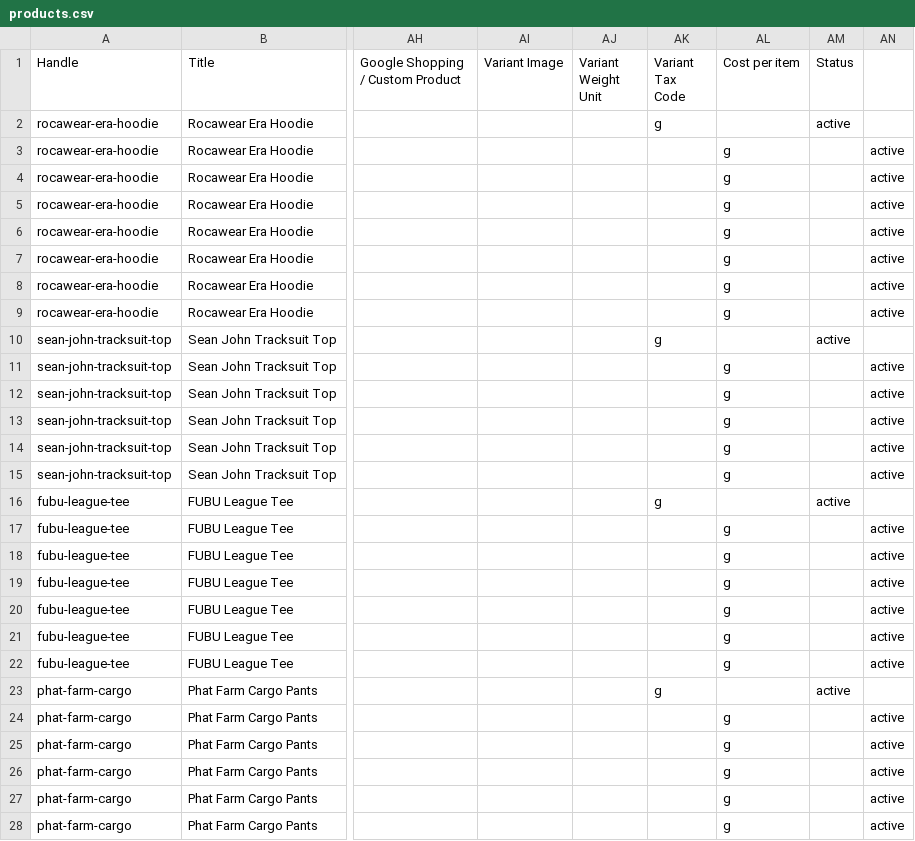
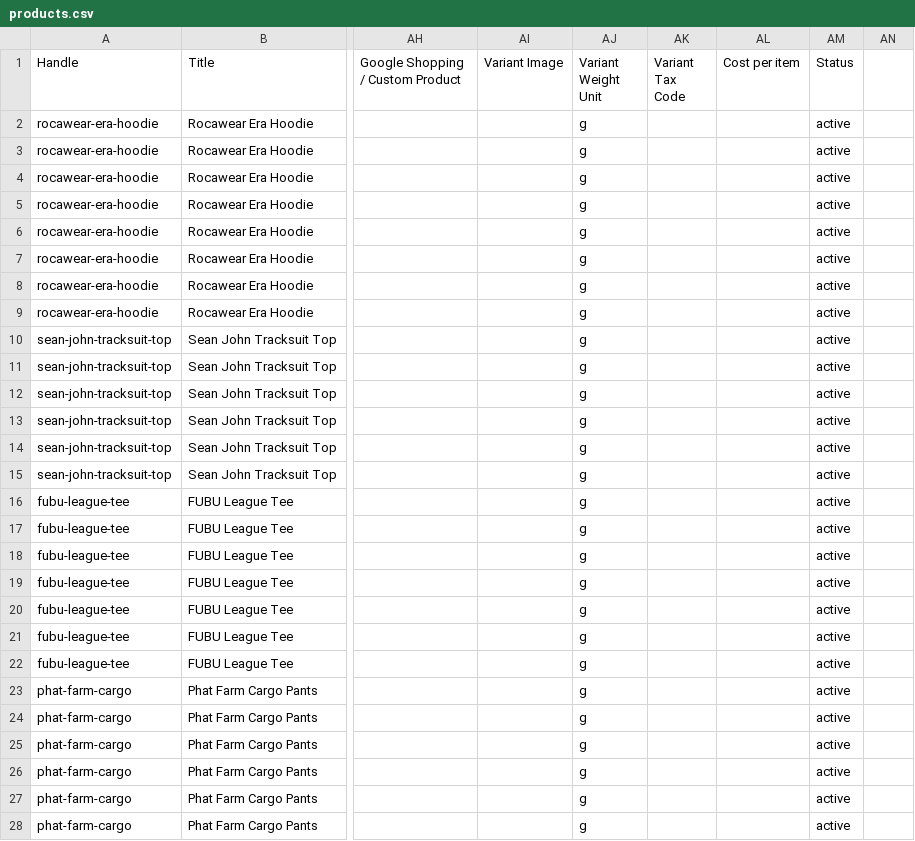
Before and after one commit to michaelxo771/the00version, a CSV file: shopify-theme/products.csv, drawn as a sheet; only a part is shown, gaps mark what is left out; the diff covers the shown part only; the diff names each change by its address in the sheet, - before the commit and + after, or states it on an @@ line.

```diff
--- a/shopify-theme/products.csv
+++ b/shopify-theme/products.csv
-AJ2:AJ28 (Variant Weight Unit): (empty)
+AJ2:AJ28 (Variant Weight Unit): g
-AK2 (Variant Tax Code): g
+AK2 (Variant Tax Code): (empty)
-AL3:AL9 (Cost per item): g
+AL3:AL9 (Cost per item): (empty)
-AM3:AM9 (Status): (empty)
+AM3:AM9 (Status): active
-AN3:AN9: active
+AN3:AN9: (empty)
-AK10 (Variant Tax Code): g
+AK10 (Variant Tax Code): (empty)
-AL11:AL15 (Cost per item): g
+AL11:AL15 (Cost per item): (empty)
-AM11:AM15 (Status): (empty)
+AM11:AM15 (Status): active
-AN11:AN15: active
+AN11:AN15: (empty)
-AK16 (Variant Tax Code): g
+AK16 (Variant Tax Code): (empty)
-AL17:AL22 (Cost per item): g
+AL17:AL22 (Cost per item): (empty)
-AM17:AM22 (Status): (empty)
+AM17:AM22 (Status): active
-AN17:AN22: active
+AN17:AN22: (empty)
-AK23 (Variant Tax Code): g
+AK23 (Variant Tax Code): (empty)
-AL24:AL28 (Cost per item): g
+AL24:AL28 (Cost per item): (empty)
-AM24:AM28 (Status): (empty)
+AM24:AM28 (Status): active
-AN24:AN28: active
+AN24:AN28: (empty)
```
Also changed, not shown: 38 edited cells elsewhere in this file.
